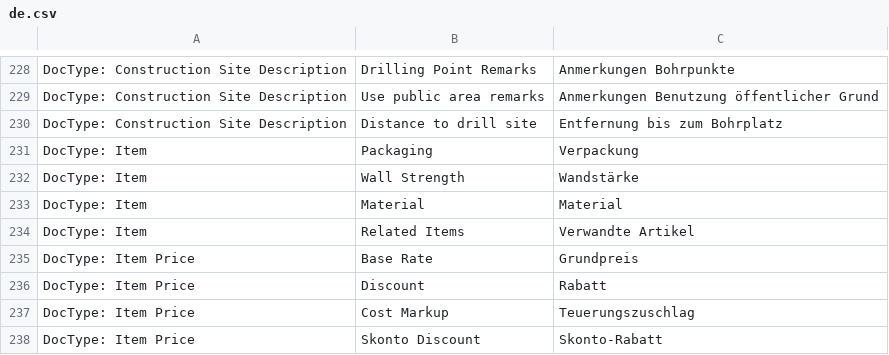
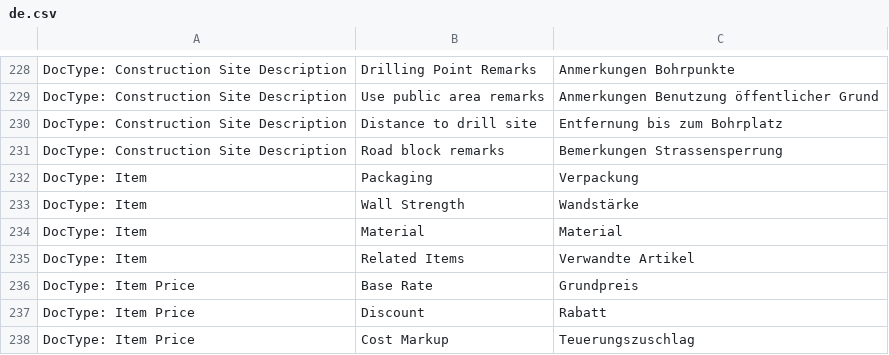
Before and after one commit to libracore/hb, a CSV file: heimbohrtechnik/translations/de.csv, drawn as a sheet; only a part is shown, gaps mark what is left out; the shorter side is filled out with more unchanged rows.

Commit message:
construction site extension JL

```diff
--- a/heimbohrtechnik/translations/de.csv
+++ b/heimbohrtechnik/translations/de.csv
@@ -230,2 +230,3 @@
 "DocType: Construction Site Description","Distance to drill site","Entfernung bis zum Bohrplatz"
+"DocType: Construction Site Description","Road block remarks","Bemerkungen Strassensperrung"
 "DocType: Item","Packaging","Verpackung"
```
Also changed, not shown: 1 other file.
